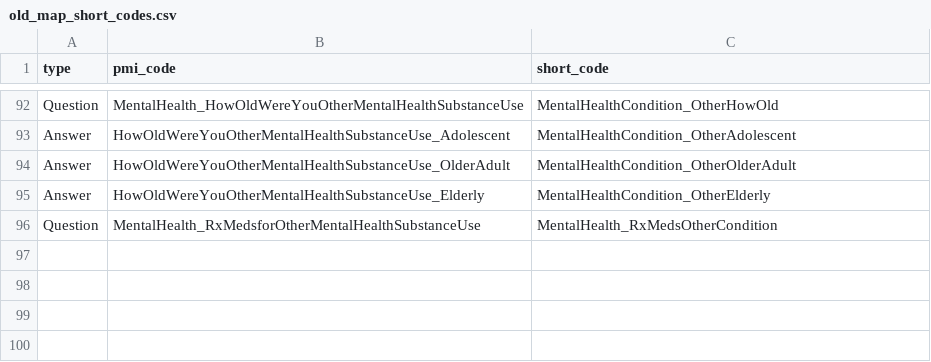
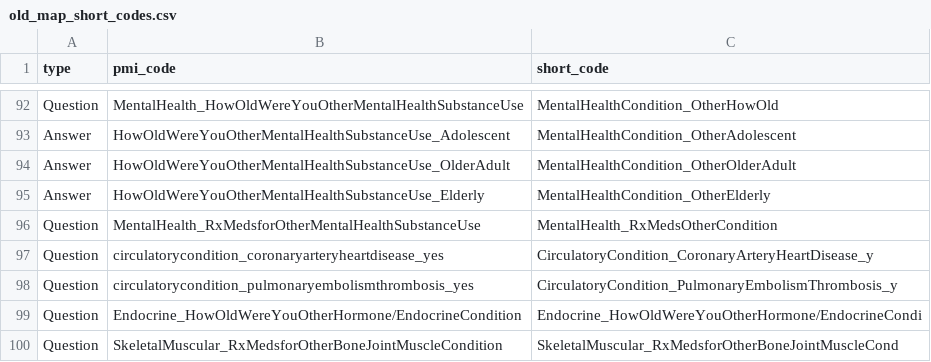
Before and after one commit to all-of-us/curation, a CSV file: data_steward/resource_files/old_map_short_codes.csv, drawn as a sheet; only a part is shown, gaps mark what is left out; the diff names each change by its address in the sheet, - before the commit and + after, or states it on an @@ line.

Commit message:
[DC-2428] Update old short mappings file (#1302)
* [DC-2428] Add to old_map_short_codes

Co-authored-by: brendagutman <brenda.gutman@vumc.org>

```diff
--- a/data_steward/resource_files/old_map_short_codes.csv
+++ b/data_steward/resource_files/old_map_short_codes.csv
+row 97: Question | circulatorycondition_coronaryarteryheartdisease_yes | CirculatoryCondition_CoronaryArteryHeartDisease_y
+row 98: Question | circulatorycondition_pulmonaryembolismthrombosis_yes | CirculatoryCondition_PulmonaryEmbolismThrombosis_y
+row 99: Question | Endocrine_HowOldWereYouOtherHormone/EndocrineCondition | Endocrine_HowOldWereYouOtherHormone/EndocrineCondi
+row 100: Question | SkeletalMuscular_RxMedsforOtherBoneJointMuscleCondition | SkeletalMuscular_RxMedsforOtherBoneJointMuscleCond
```
